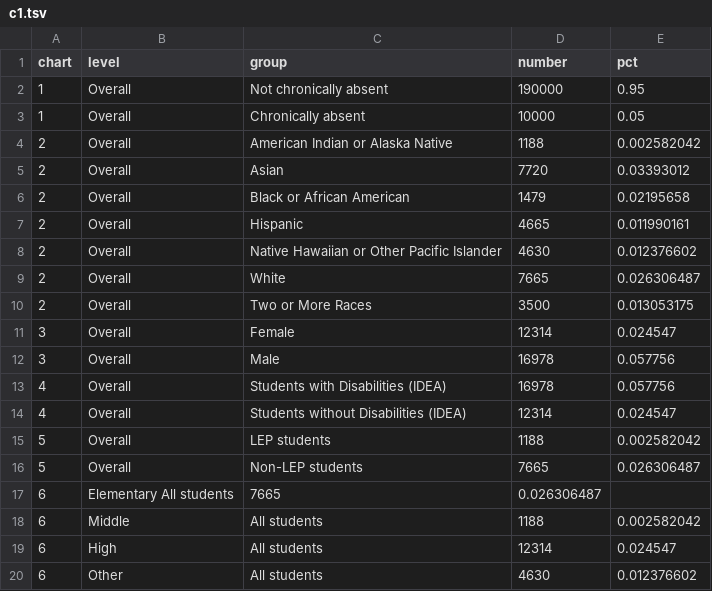
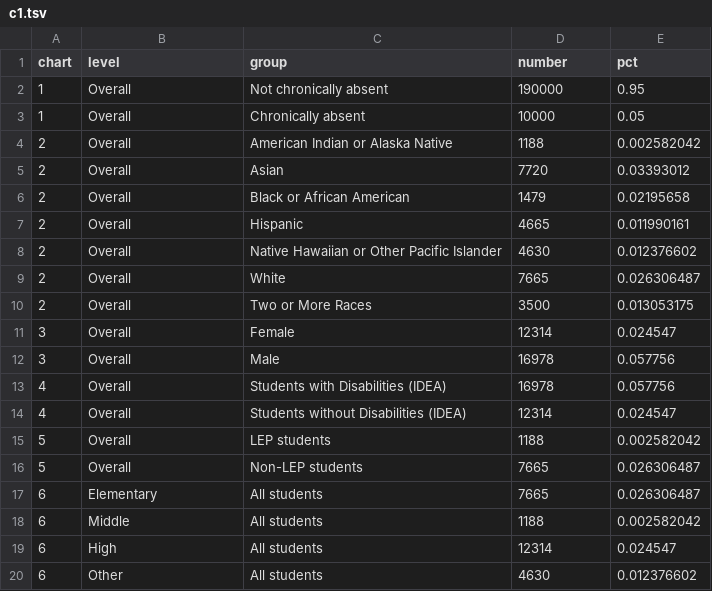
Before and after one commit to slee-w/slee-w.github.io, a TSV file: Data/c1.tsv, drawn as a sheet; removed rows and columns are numbered as before the commit, all else as after; the diff names each change by its address in the sheet, - before the commit and + after, or states it on an @@ line.

Commit message:
Updated data

```diff
--- a/Data/c1.tsv
+++ b/Data/c1.tsv
-row 17: 6 | Elementary All students | 7665 | 0.026306487
+row 17: 6 | Elementary | All students | 7665 | 0.026306487
```
